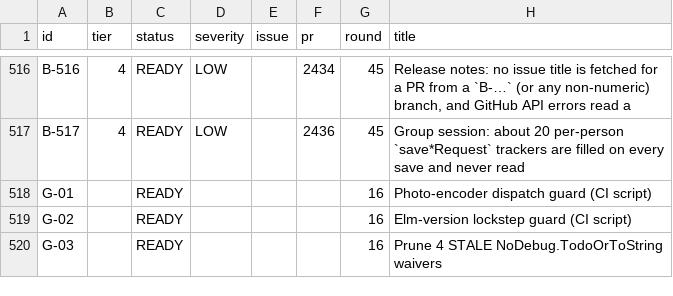
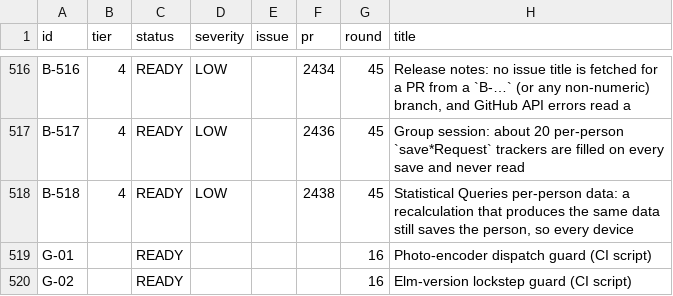
Before and after one commit to TIP-Global-Health/eheza-app, a TSV file: .claude/backlog/index.tsv, drawn as a sheet; only a part is shown, gaps mark what is left out; the shorter side is filled out with more unchanged rows; the diff names each change by its address in the sheet, - before the commit and + after, or states it on an @@ line.

```diff
--- a/.claude/backlog/index.tsv
+++ b/.claude/backlog/index.tsv
+row 518: B-518 | 4 | READY | LOW |  | 2438 | 45 | Statistical Queries per-person data: a recalculation that produces the same data still saves the person, so every device
```
Also changed, not shown: 1 other file.
